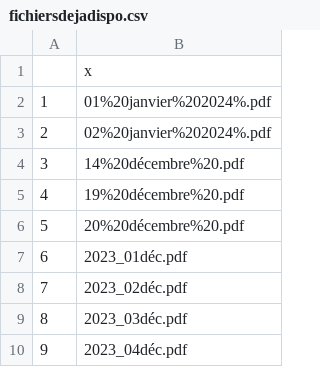
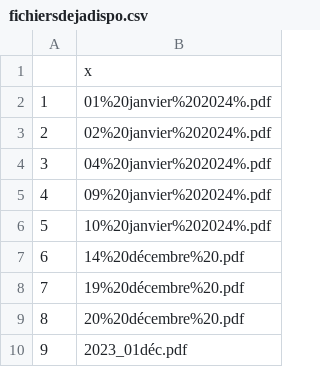
Before and after one commit to Valexandre/ponctualite_sncf, a CSV file: data/fichiersdejadispo.csv, drawn as a sheet; only a part is shown; the shorter side is filled out with more unchanged rows; addresses are those after the commit; the diff names each change by its address in the sheet, - before the commit and + after, or states it on an @@ line.

```diff
--- a/data/fichiersdejadispo.csv
+++ b/data/fichiersdejadispo.csv
+row 4: 3 | 04%20janvier%202024%.pdf
+row 5: 4 | 09%20janvier%202024%.pdf
+row 6: 5 | 10%20janvier%202024%.pdf
@@ column A renumbered from row 7 down @@
```
Also changed, not shown: 4 other files.
